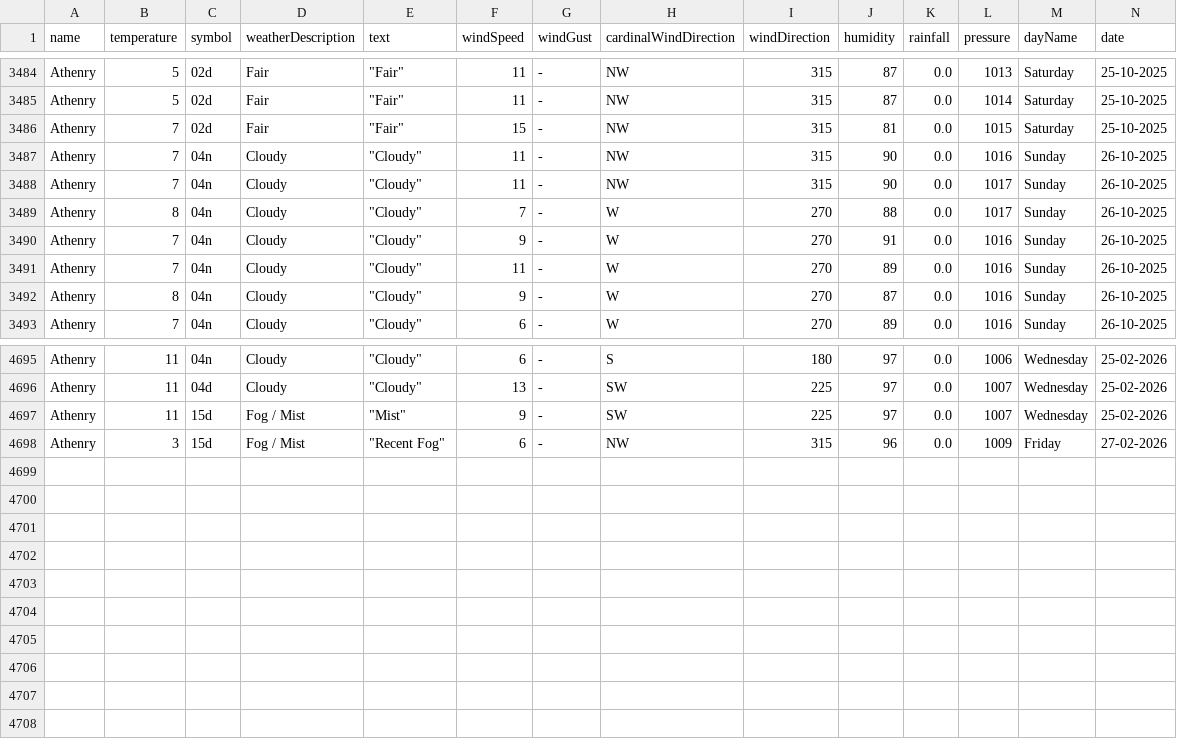
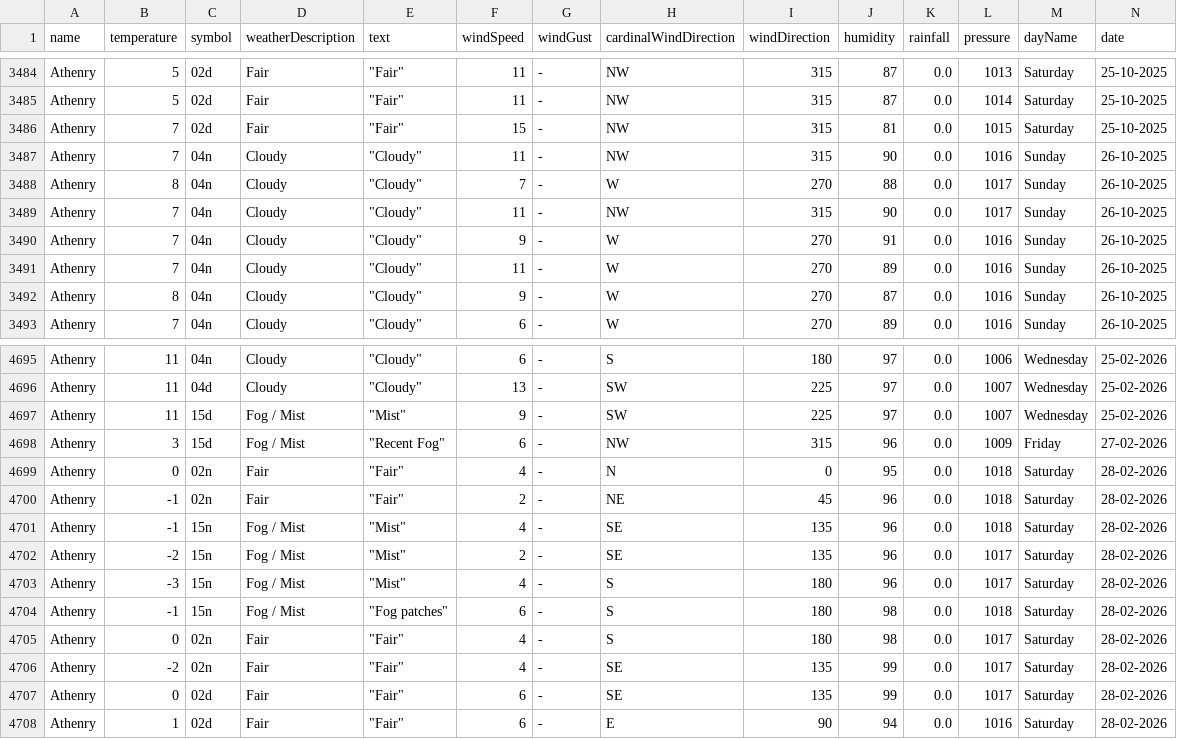
Before and after one commit to Sxnds01/computer-infrastructure-work, a CSV file: weather_data_combined.csv, drawn as a sheet; only a part is shown, gaps mark what is left out; rows hold the shown columns only; the diff names each change by its address in the sheet, - before the commit and + after, or states it on an @@ line.

```diff
--- a/weather_data_combined.csv
+++ b/weather_data_combined.csv
@@ row 3489 moved to row 3488: Athenry @@
+row 4699: Athenry | 0 | 02n | Fair | "Fair" | 4 | - | N | 0 | 95 | 0.0 | 1018 | Saturday | 28-02-2026
+row 4700: Athenry | -1 | 02n | Fair | "Fair" | 2 | - | NE | 45 | 96 | 0.0 | 1018 | Saturday | 28-02-2026
+row 4701: Athenry | -1 | 15n | Fog / Mist | "Mist" | 4 | - | SE | 135 | 96 | 0.0 | 1018 | Saturday | 28-02-2026
+row 4702: Athenry | -2 | 15n | Fog / Mist | "Mist" | 2 | - | SE | 135 | 96 | 0.0 | 1017 | Saturday | 28-02-2026
+row 4703: Athenry | -3 | 15n | Fog / Mist | "Mist" | 4 | - | S | 180 | 96 | 0.0 | 1017 | Saturday | 28-02-2026
+row 4704: Athenry | -1 | 15n | Fog / Mist | "Fog patches" | 6 | - | S | 180 | 98 | 0.0 | 1018 | Saturday | 28-02-2026
+row 4705: Athenry | 0 | 02n | Fair | "Fair" | 4 | - | S | 180 | 98 | 0.0 | 1017 | Saturday | 28-02-2026
+row 4706: Athenry | -2 | 02n | Fair | "Fair" | 4 | - | SE | 135 | 99 | 0.0 | 1017 | Saturday | 28-02-2026
+row 4707: Athenry | 0 | 02d | Fair | "Fair" | 6 | - | SE | 135 | 99 | 0.0 | 1017 | Saturday | 28-02-2026
+row 4708: Athenry | 1 | 02d | Fair | "Fair" | 6 | - | E | 90 | 94 | 0.0 | 1016 | Saturday | 28-02-2026
```
Also changed, not shown: 2 other files.
